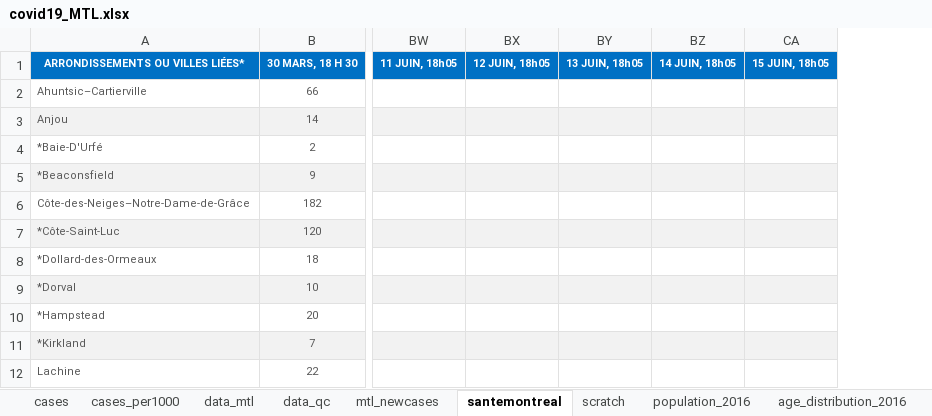
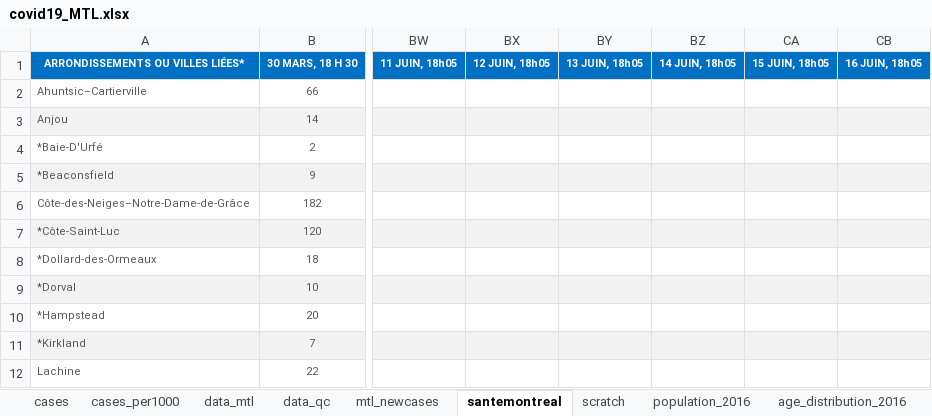
Before and after one commit to jeremymoreau/covid19mtl, an Excel workbook: app/data/covid19_MTL.xlsx, sheet santemontreal, drawn as a sheet; only a part is shown, gaps mark what is left out; values as stored, in another font and other column widths than the file's, no borders; the diff names each change by its address in the sheet, - before the commit and + after, or states it on an @@ line.

```diff
--- a/app/data/covid19_MTL.xlsx (sheet santemontreal)
+++ b/app/data/covid19_MTL.xlsx (sheet santemontreal)
+column CB (16 JUIN, 18h05), empty
```
Also changed, not shown: sheet data_mtl, sheet scratch, sheet mtl_newcases, 2 other files.
